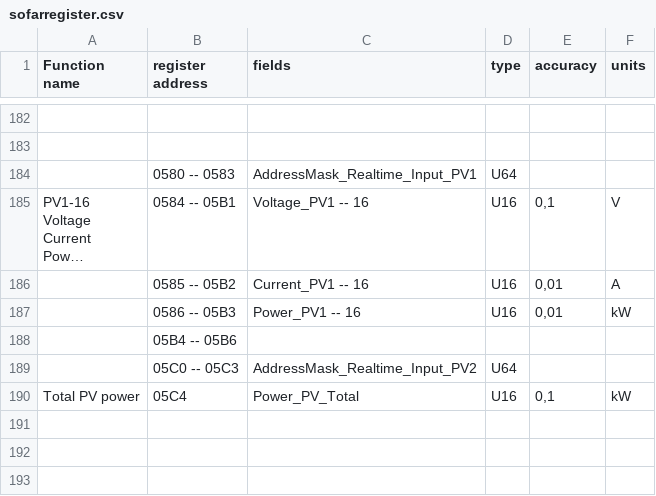
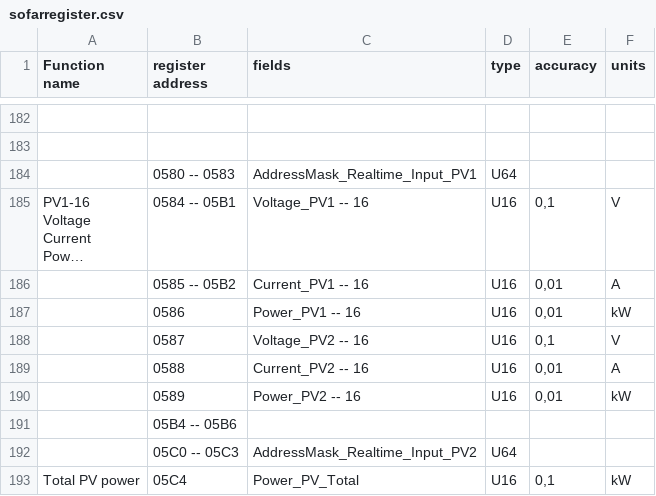
Before and after one commit to gerontec/sofar, a CSV file: sofarregister.csv, drawn as a sheet; only a part is shown, gaps mark what is left out; the shorter side is filled out with more unchanged rows; long unchanged cells end in …; the diff names each change by its address in the sheet, - before the commit and + after, or states it on an @@ line.

Commit message:
Update sofarregister.csv
pv2

```diff
--- a/sofarregister.csv
+++ b/sofarregister.csv
-B187 (register address): 0586 -- 05B3
+B187 (register address): 0586
+row 188:  | 0587 | Voltage_PV2 -- 16 | U16 | 0,1 | V
+row 189:  | 0588 | Current_PV2 -- 16 | U16 | 0,01 | A
+row 190:  | 0589 | Power_PV2 -- 16 | U16 | 0,01 | kW
```
